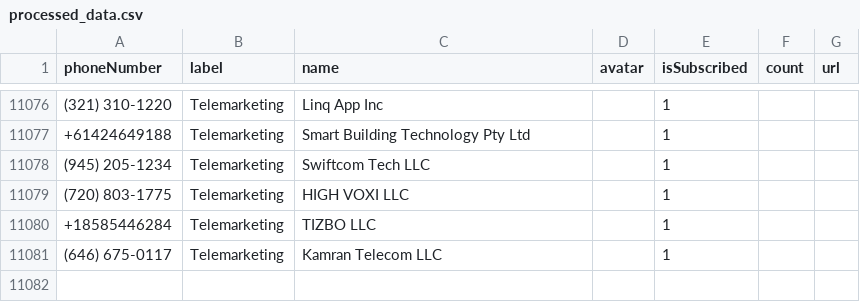
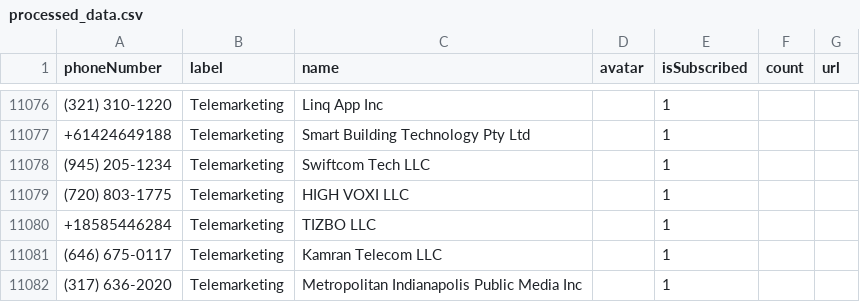
Before and after one commit to haygcao/vccard, a CSV file: US/processed_data.csv, drawn as a sheet; only a part is shown, gaps mark what is left out; the diff names each change by its address in the sheet, - before the commit and + after, or states it on an @@ line.

```diff
--- a/US/processed_data.csv
+++ b/US/processed_data.csv
+row 11082: (317) 636-2020 | Telemarketing | Metropolitan Indianapolis Public Media Inc |  | 1
```
Also changed, not shown: US/processed_v2.csv.
